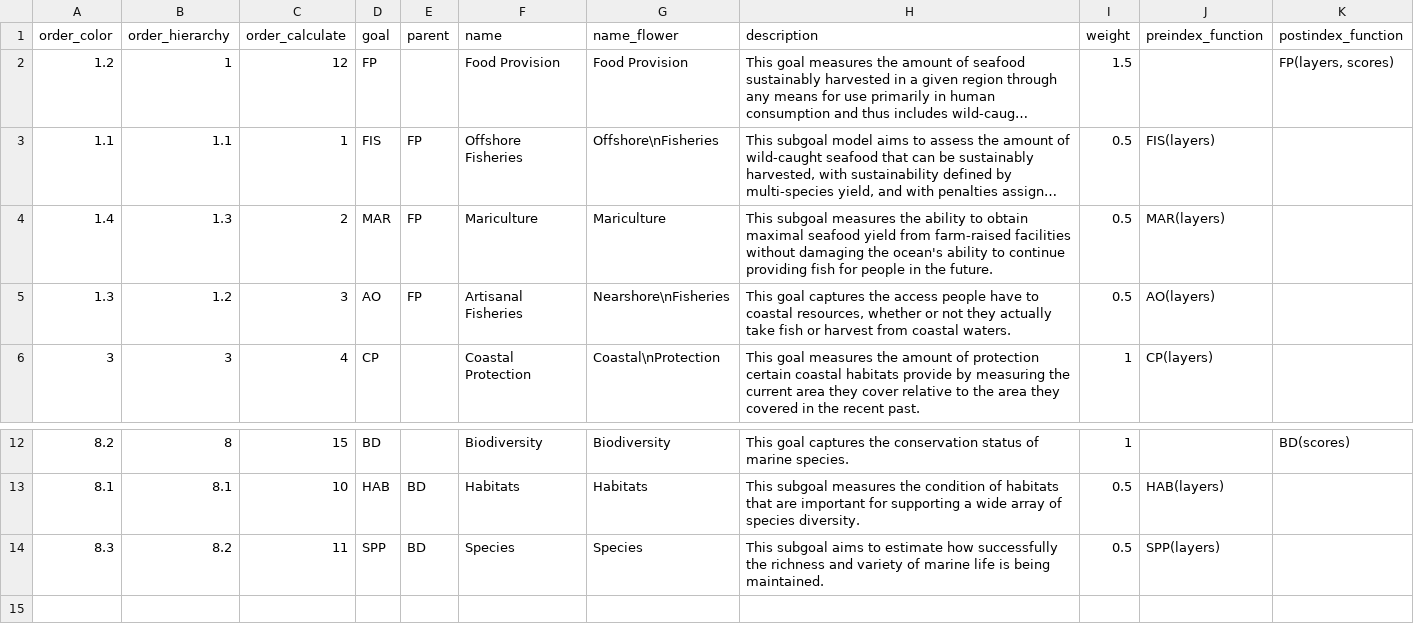
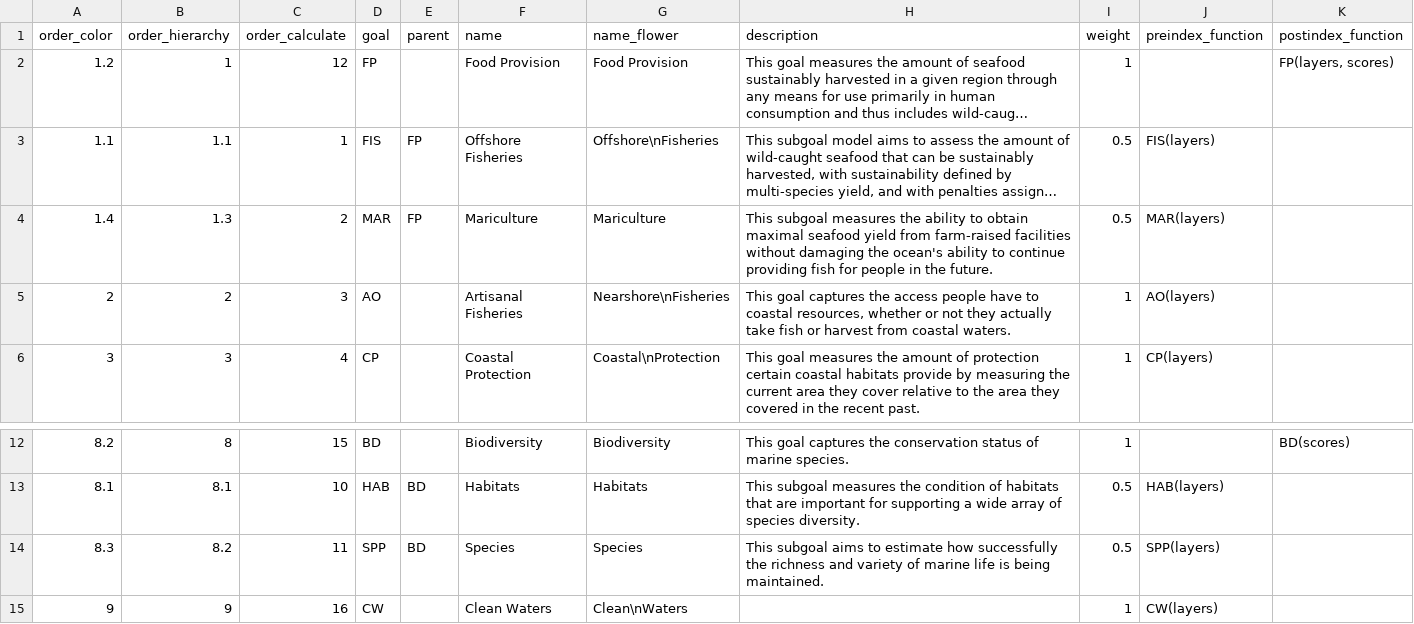
Before and after one commit to OHI-Science/whi, a CSV file: region2017/conf/goals.csv, drawn as a sheet; only a part is shown, gaps mark what is left out; long unchanged cells end in …; the diff names each change by its address in the sheet, - before the commit and + after, or states it on an @@ line.

Commit message:
updated targets in goal

```diff
--- a/region2017/conf/goals.csv
+++ b/region2017/conf/goals.csv
-I2 (weight): 1.5
+I2 (weight): 1
-A5 (order_color): 1.3
+A5 (order_color): 2
-B5 (order_hierarchy): 1.2
+B5 (order_hierarchy): 2
-E5 (parent): FP
+E5 (parent): (empty)
-I5 (weight): 0.5
+I5 (weight): 1
+row 15: 9 | 9 | 16 | CW |  | Clean Waters | Clean\nWaters |  | 1 | CW(layers)
```
